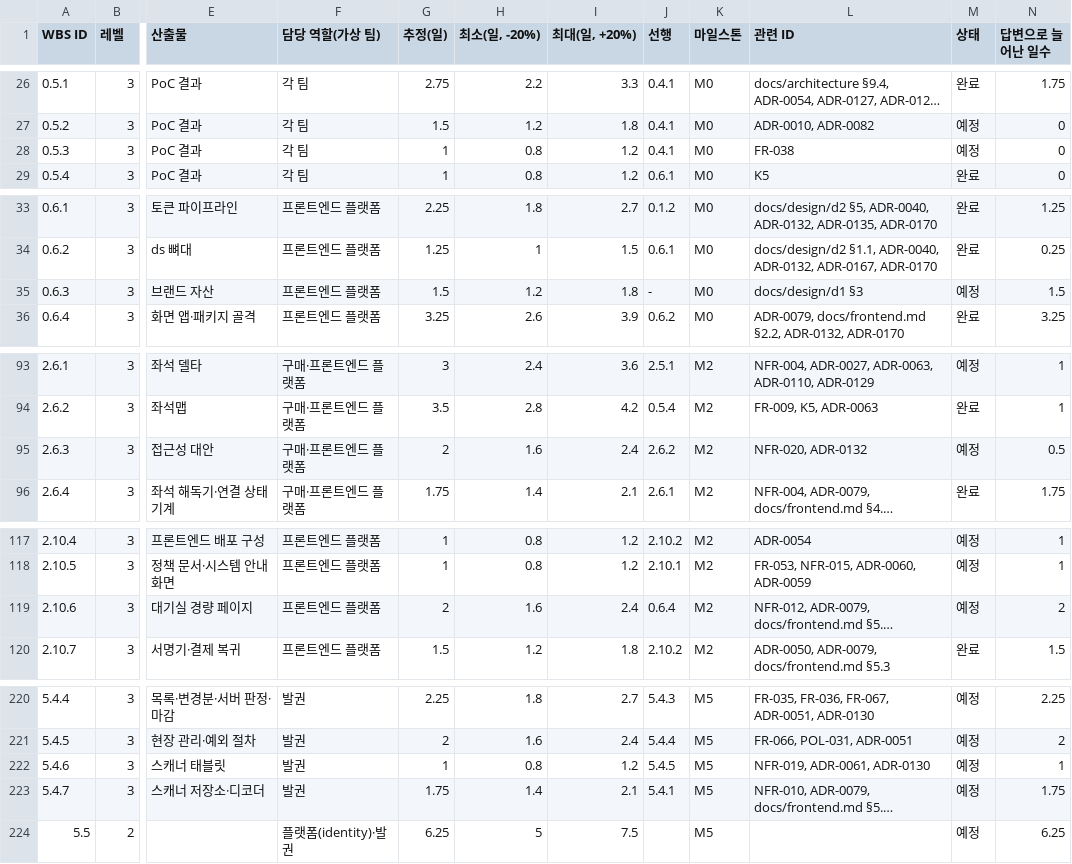
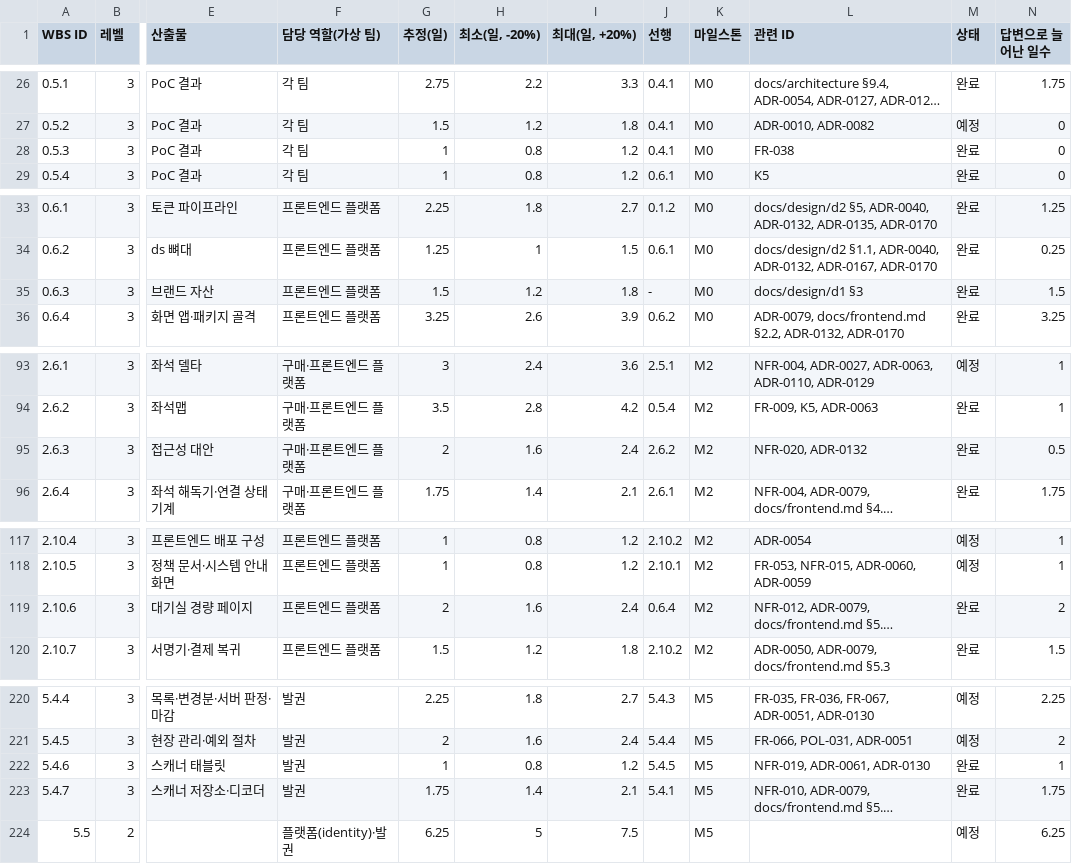
Before and after one commit to peaket/peaket, a CSV file: docs/wbs/wbs.csv, drawn as a sheet; only a part is shown, gaps mark what is left out; long unchanged cells end in …; the diff names each change by its address in the sheet, - before the commit and + after, or states it on an @@ line.

```diff
--- a/docs/wbs/wbs.csv
+++ b/docs/wbs/wbs.csv
-M28 (상태): 예정
+M28 (상태): 완료
-M35 (상태): 예정
+M35 (상태): 완료
-M95 (상태): 예정
+M95 (상태): 완료
-M119 (상태): 예정
+M119 (상태): 완료
-M222:M223 (상태): 예정
+M222:M223 (상태): 완료
```
Also changed, not shown: 3 other files.
